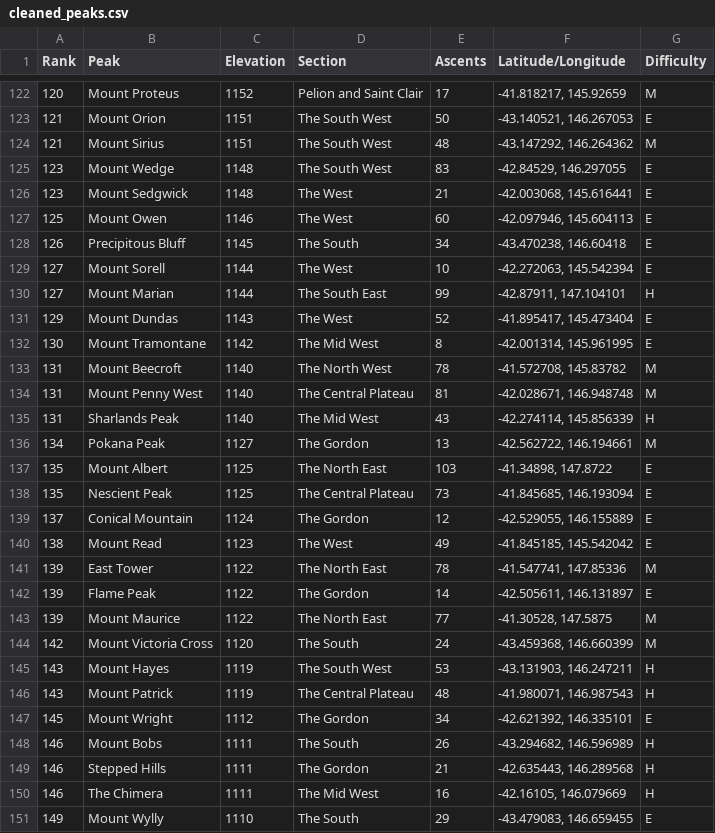
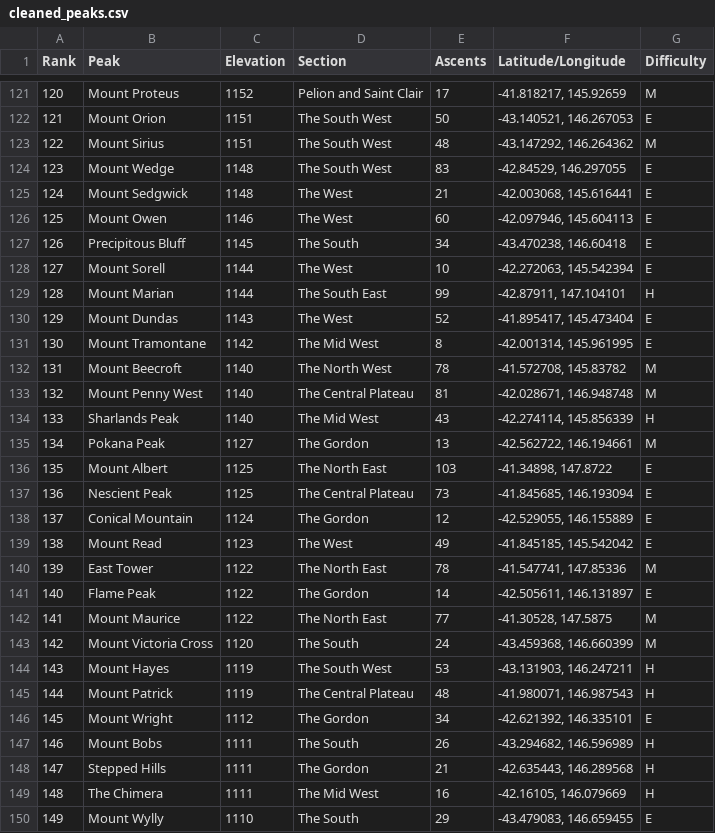
Before and after one commit to angelo-lapuz/Programming-Project-2024-SP3, a CSV file: PeakHub/wwwroot/cleaned_peaks.csv, drawn as a sheet; only a part is shown, gaps mark what is left out; the diff covers the shown part only.

```diff
--- a/PeakHub/wwwroot/cleaned_peaks.csv
+++ b/PeakHub/wwwroot/cleaned_peaks.csv
@@ -123,5 +122,5 @@ Rank,Peak,Elevation,Section,Ascents,Latitude/Longitude,Difficulty
 121,Mount Orion,1151,The South West,50,"-43.140521, 146.267053",E
-121,Mount Sirius,1151,The South West,48,"-43.147292, 146.264362",M
+122,Mount Sirius,1151,The South West,48,"-43.147292, 146.264362",M
 123,Mount Wedge,1148,The South West,83,"-42.84529, 146.297055",E
-123,Mount Sedgwick,1148,The West,21,"-42.003068, 145.616441",E
+124,Mount Sedgwick,1148,The West,21,"-42.003068, 145.616441",E
 125,Mount Owen,1146,The West,60,"-42.097946, 145.604113",E
@@ -129,3 +128,3 @@ Rank,Peak,Elevation,Section,Ascents,Latitude/Longitude,Difficulty
 127,Mount Sorell,1144,The West,10,"-42.272063, 145.542394",E
-127,Mount Marian,1144,The South East,99,"-42.87911, 147.104101",H
+128,Mount Marian,1144,The South East,99,"-42.87911, 147.104101",H
 129,Mount Dundas,1143,The West,52,"-41.895417, 145.473404",E
@@ -133,7 +132,7 @@ Rank,Peak,Elevation,Section,Ascents,Latitude/Longitude,Difficulty
 131,Mount Beecroft,1140,The North West,78,"-41.572708, 145.83782",M
-131,Mount Penny West,1140,The Central Plateau,81,"-42.028671, 146.948748",M
-131,Sharlands Peak,1140,The Mid West,43,"-42.274114, 145.856339",H
+132,Mount Penny West,1140,The Central Plateau,81,"-42.028671, 146.948748",M
+133,Sharlands Peak,1140,The Mid West,43,"-42.274114, 145.856339",H
 134,Pokana Peak,1127,The Gordon,13,"-42.562722, 146.194661",M
 135,Mount Albert,1125,The North East,103,"-41.34898, 147.8722",E
-135,Nescient Peak,1125,The Central Plateau,73,"-41.845685, 146.193094",E
+136,Nescient Peak,1125,The Central Plateau,73,"-41.845685, 146.193094",E
 137,Conical Mountain,1124,The Gordon,12,"-42.529055, 146.155889",E
@@ -141,11 +140,11 @@ Rank,Peak,Elevation,Section,Ascents,Latitude/Longitude,Difficulty
 139,East Tower,1122,The North East,78,"-41.547741, 147.85336",M
-139,Flame Peak,1122,The Gordon,14,"-42.505611, 146.131897",E
-139,Mount Maurice,1122,The North East,77,"-41.30528, 147.5875",M
+140,Flame Peak,1122,The Gordon,14,"-42.505611, 146.131897",E
+141,Mount Maurice,1122,The North East,77,"-41.30528, 147.5875",M
 142,Mount Victoria Cross,1120,The South,24,"-43.459368, 146.660399",M
 143,Mount Hayes,1119,The South West,53,"-43.131903, 146.247211",H
-143,Mount Patrick,1119,The Central Plateau,48,"-41.980071, 146.987543",H
+144,Mount Patrick,1119,The Central Plateau,48,"-41.980071, 146.987543",H
 145,Mount Wright,1112,The Gordon,34,"-42.621392, 146.335101",E
 146,Mount Bobs,1111,The South,26,"-43.294682, 146.596989",H
-146,Stepped Hills,1111,The Gordon,21,"-42.635443, 146.289568",H
-146,The Chimera,1111,The Mid West,16,"-42.16105, 146.079669",H
+147,Stepped Hills,1111,The Gordon,21,"-42.635443, 146.289568",H
+148,The Chimera,1111,The Mid West,16,"-42.16105, 146.079669",H
 149,Mount Wylly,1110,The South,29,"-43.479083, 146.659455",E
```
Also changed, not shown: 1 removed row and 18 edited cells elsewhere in this file, 21 other files.
